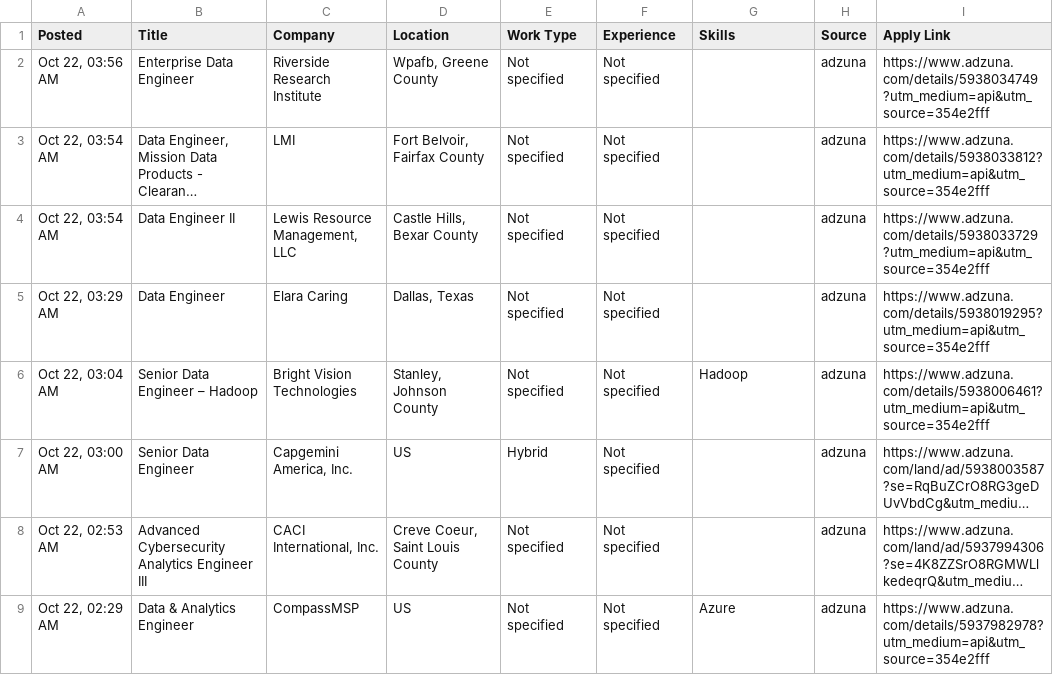
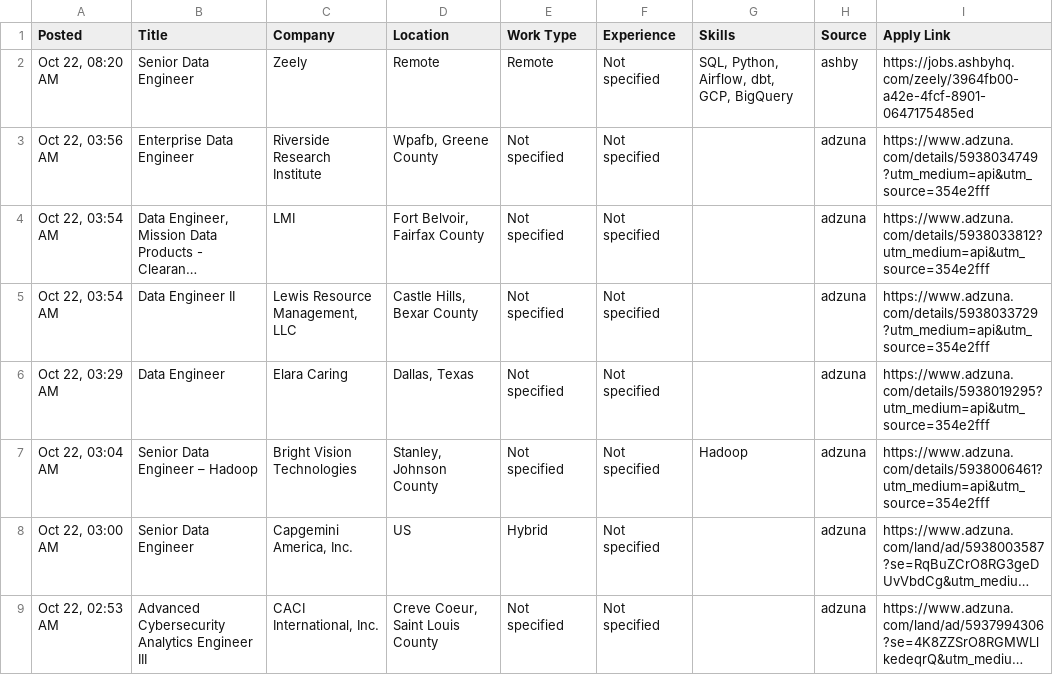
Before and after one commit to VenkyReddy09/job-hunter, a CSV file: jobs/2026-10-22/USA.csv, drawn as a sheet; only a part is shown; the shorter side is filled out with more unchanged rows; long unchanged cells end in …; the diff names each change by its address in the sheet, - before the commit and + after, or states it on an @@ line.

```diff
--- a/jobs/2026-10-22/USA.csv
+++ b/jobs/2026-10-22/USA.csv
+row 2: Oct 22, 08:20 AM | Senior Data Engineer | Zeely | Remote | Remote | Not specified | SQL, Python, Airflow, dbt, GCP, BigQuery | ashby | https://jobs.ashbyhq.com/zeely/3964fb00-a42e-4fcf-8901-0647175485ed
```
Also changed, not shown: data/jobs.csv, 1 other file.
